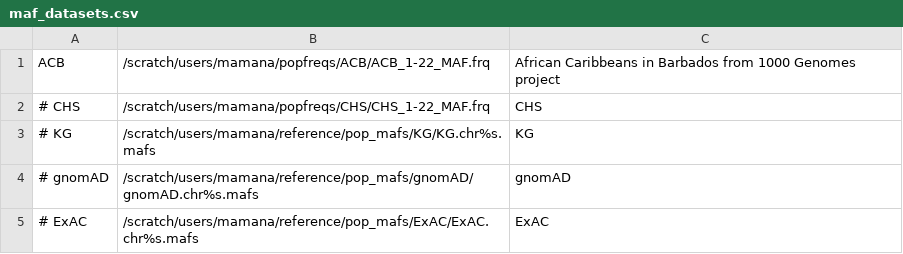
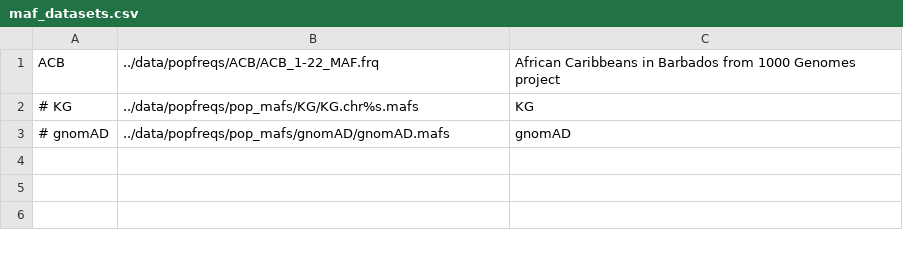
Before and after one commit to h3abionet/popfreqs, a CSV file: data/maf_datasets.csv, drawn as a sheet.

Commit message:
Update list of dataset frequencies file

```diff
--- a/data/maf_datasets.csv
+++ b/data/maf_datasets.csv
@@ -1,5 +1,3 @@
-ACB        ,/scratch/users/mamana/popfreqs/ACB/ACB_1-22_MAF.frq                              ,African Caribbeans in Barbados from 1000 Genomes project
-# CHS        ,/scratch/users/mamana/popfreqs/CHS/CHS_1-22_MAF.frq                              ,CHS
-# KG         ,/scratch/users/mamana/reference/pop_mafs/KG/KG.chr%s.mafs                        ,KG
-# gnomAD     ,/scratch/users/mamana/reference/pop_mafs/gnomAD/gnomAD.chr%s.mafs                ,gnomAD
-# ExAC       ,/scratch/users/mamana/reference/pop_mafs/ExAC/ExAC.chr%s.mafs                    ,ExAC
+ACB      ,../data/popfreqs/ACB/ACB_1-22_MAF.frq        ,African Caribbeans in Barbados from 1000 Genomes project
+# KG     ,../data/popfreqs/pop_mafs/KG/KG.chr%s.mafs   ,KG
+# gnomAD ,../data/popfreqs/pop_mafs/gnomAD/gnomAD.mafs ,gnomAD
```
